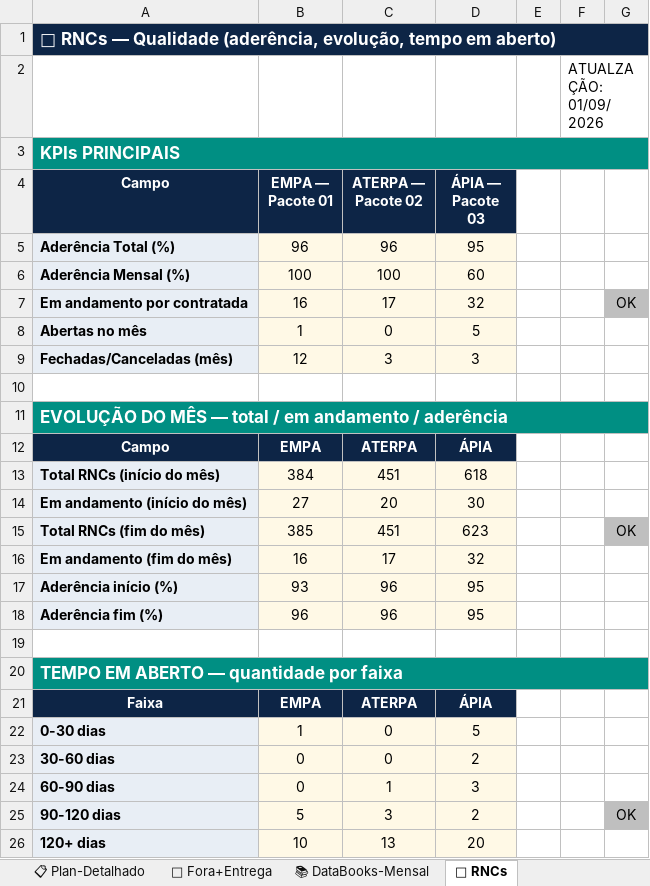
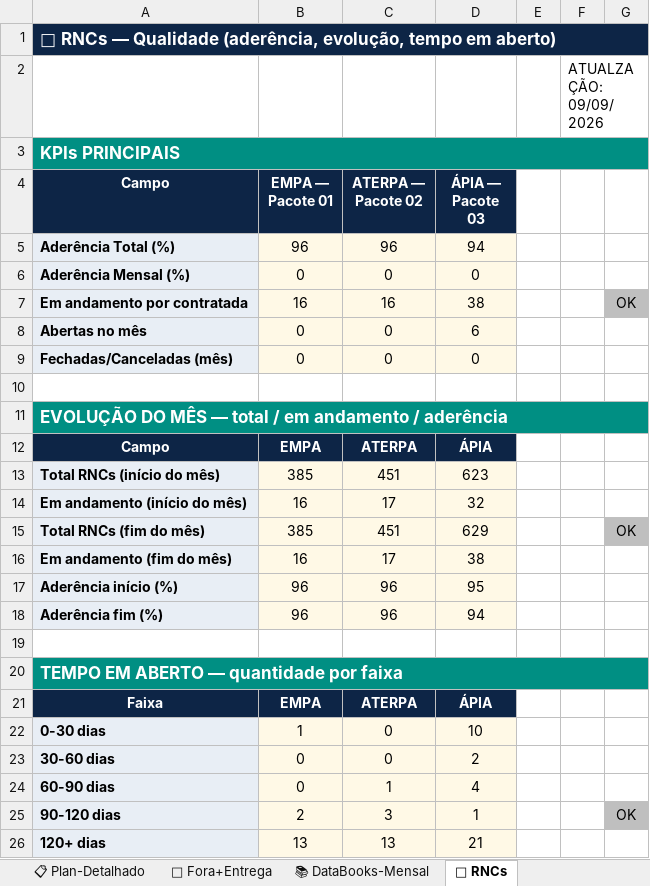
Before and after one commit to automacaofico/base_fico_unificada, an Excel workbook: Base_FICO_Unificada.xlsx, sheet 🔧 RNCs, drawn as a sheet; values as stored, in another font and other column widths than the file's, no borders; the diff names each change by its address in the sheet, - before the commit and + after, or states it on an @@ line.

```diff
--- a/Base_FICO_Unificada.xlsx (sheet 🔧 RNCs)
+++ b/Base_FICO_Unificada.xlsx (sheet 🔧 RNCs)
-F2: ATUALZAÇÃO: 01/09/2026
+F2: ATUALZAÇÃO: 09/09/2026
-D5 (ÁPIA — Pacote 03): 95
+D5 (ÁPIA — Pacote 03): 94
-B6 (EMPA — Pacote 01): 100
+B6 (EMPA — Pacote 01): 0
-C6 (ATERPA — Pacote 02): 100
+C6 (ATERPA — Pacote 02): 0
-D6 (ÁPIA — Pacote 03): 60
+D6 (ÁPIA — Pacote 03): 0
-C7 (ATERPA — Pacote 02): 17
+C7 (ATERPA — Pacote 02): 16
-D7 (ÁPIA — Pacote 03): 32
+D7 (ÁPIA — Pacote 03): 38
-B8 (EMPA — Pacote 01): 1
+B8 (EMPA — Pacote 01): 0
-D8 (ÁPIA — Pacote 03): 5
+D8 (ÁPIA — Pacote 03): 6
-B9 (EMPA — Pacote 01): 12
+B9 (EMPA — Pacote 01): 0
-C9 (ATERPA — Pacote 02): 3
+C9 (ATERPA — Pacote 02): 0
-D9 (ÁPIA — Pacote 03): 3
+D9 (ÁPIA — Pacote 03): 0
-B13 (EMPA — Pacote 01): 384
+B13 (EMPA — Pacote 01): 385
-D13 (ÁPIA — Pacote 03): 618
+D13 (ÁPIA — Pacote 03): 623
-B14 (EMPA — Pacote 01): 27
+B14 (EMPA — Pacote 01): 16
-C14 (ATERPA — Pacote 02): 20
+C14 (ATERPA — Pacote 02): 17
-D14 (ÁPIA — Pacote 03): 30
+D14 (ÁPIA — Pacote 03): 32
-D15 (ÁPIA — Pacote 03): 623
+D15 (ÁPIA — Pacote 03): 629
-D16 (ÁPIA — Pacote 03): 32
+D16 (ÁPIA — Pacote 03): 38
-B17 (EMPA — Pacote 01): 93
+B17 (EMPA — Pacote 01): 96
-D18 (ÁPIA — Pacote 03): 95
+D18 (ÁPIA — Pacote 03): 94
-D22 (ÁPIA — Pacote 03): 5
+D22 (ÁPIA — Pacote 03): 10
-D24 (ÁPIA — Pacote 03): 3
+D24 (ÁPIA — Pacote 03): 4
-B25 (EMPA — Pacote 01): 5
+B25 (EMPA — Pacote 01): 2
-D25 (ÁPIA — Pacote 03): 2
+D25 (ÁPIA — Pacote 03): 1
-B26 (EMPA — Pacote 01): 10
+B26 (EMPA — Pacote 01): 13
-D26 (ÁPIA — Pacote 03): 20
+D26 (ÁPIA — Pacote 03): 21
```
Also changed, not shown: sheet 📋 Plan-Detalhado, sheet 🎛 Cabeçalho, sheet 📊 Plan-Escopo, sheet 👷 Recursos, sheet 🏗 AsBuilt+Críticos, sheet 📚 DataBooks-Mensal.
